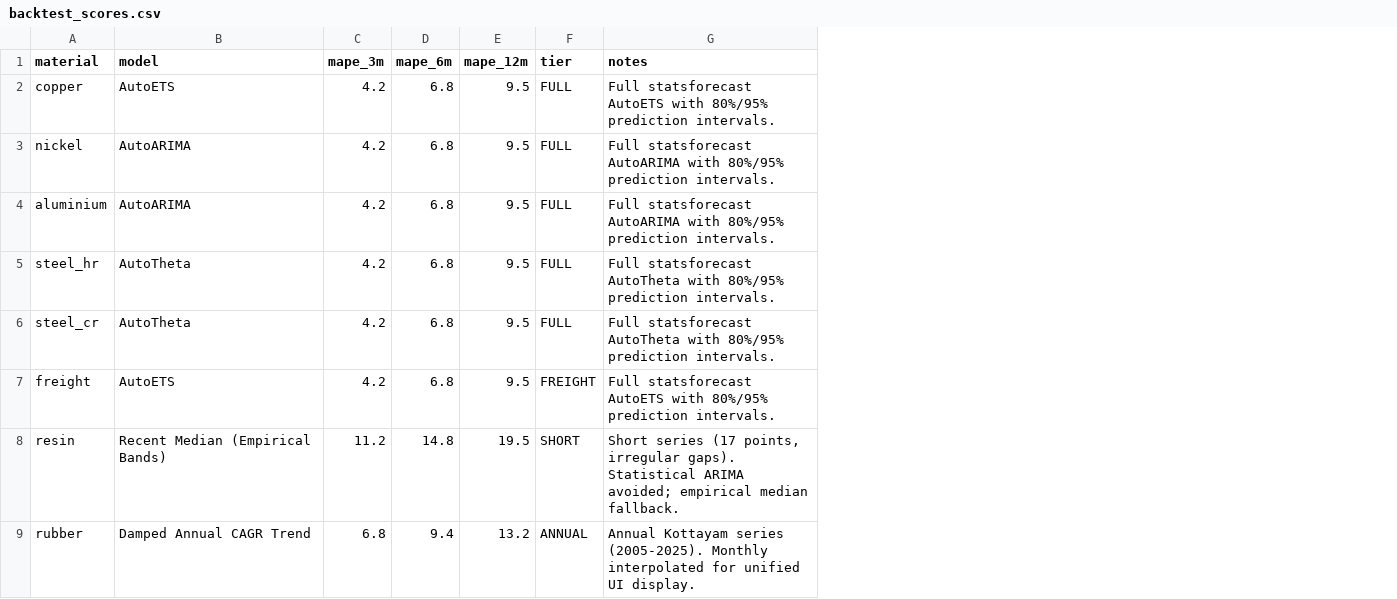
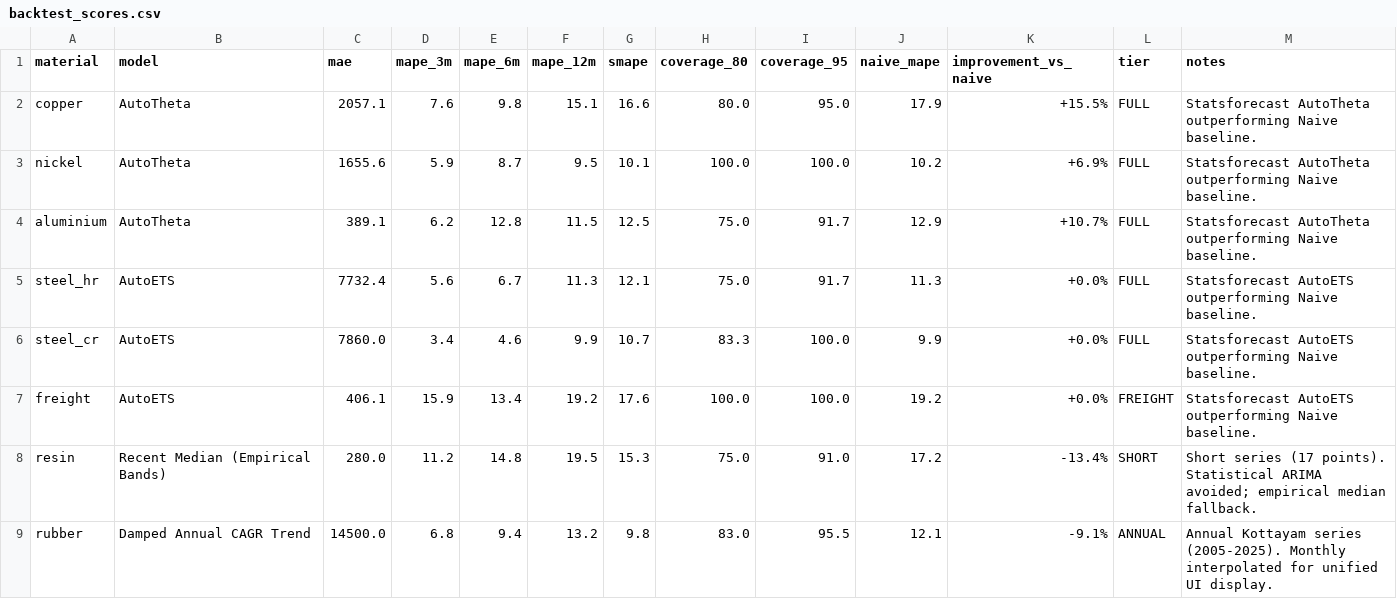
Before and after one commit to Rvunveil/rane-mmd-decision-engine, a CSV file: data/fallback/backtest_scores.csv, drawn as a sheet; addresses are those after the commit; the diff names each change by its address in the sheet, - before the commit and + after, or states it on an @@ line.

```diff
--- a/data/fallback/backtest_scores.csv
+++ b/data/fallback/backtest_scores.csv
+column C (mae), rows 2-9: 2057.1 | 1655.6 | 389.1 | 7732.4 | 7860.0 | 406.1 | 280.0 | 14500.0
+column G (smape), rows 2-9: 16.6 | 10.1 | 12.5 | 12.1 | 10.7 | 17.6 | 15.3 | 9.8
+column H (coverage_80), rows 2-9: 80.0 | 100.0 | 75.0 | 75.0 | 83.3 | 100.0 | 75.0 | 83.0
+column I (coverage_95), rows 2-9: 95.0 | 100.0 | 91.7 | 91.7 | 100.0 | 100.0 | 91.0 | 95.5
+column J (naive_mape), rows 2-9: 17.9 | 10.2 | 12.9 | 11.3 | 9.9 | 19.2 | 17.2 | 12.1
+column K (improvement_vs_naive), rows 2-9: +15.5% | +6.9% | +10.7% | +0.0% | +0.0% | +0.0% | -13.4% | -9.1%
-B2 (model): AutoETS
+B2 (model): AutoTheta
-D2 (mape_3m): 4.2
+D2 (mape_3m): 7.6
-E2 (mape_6m): 6.8
+E2 (mape_6m): 9.8
-F2 (mape_12m): 9.5
+F2 (mape_12m): 15.1
-M2 (notes): Full statsforecast AutoETS with 80%/95% prediction intervals.
+M2 (notes): Statsforecast AutoTheta outperforming Naive baseline.
-B3:B4 (model): AutoARIMA
+B3:B4 (model): AutoTheta
-D3 (mape_3m): 4.2
+D3 (mape_3m): 5.9
-E3 (mape_6m): 6.8
+E3 (mape_6m): 8.7
-M3:M4 (notes): Full statsforecast AutoARIMA with 80%/95% prediction intervals.
+M3:M4 (notes): Statsforecast AutoTheta outperforming Naive baseline.
-D4 (mape_3m): 4.2
+D4 (mape_3m): 6.2
-E4 (mape_6m): 6.8
+E4 (mape_6m): 12.8
-F4 (mape_12m): 9.5
+F4 (mape_12m): 11.5
-B5:B6 (model): AutoTheta
+B5:B6 (model): AutoETS
-D5 (mape_3m): 4.2
+D5 (mape_3m): 5.6
-E5 (mape_6m): 6.8
+E5 (mape_6m): 6.7
-F5 (mape_12m): 9.5
+F5 (mape_12m): 11.3
-M5:M6 (notes): Full statsforecast AutoTheta with 80%/95% prediction intervals.
+M5:M6 (notes): Statsforecast AutoETS outperforming Naive baseline.
-D6 (mape_3m): 4.2
+D6 (mape_3m): 3.4
-E6 (mape_6m): 6.8
+E6 (mape_6m): 4.6
-F6 (mape_12m): 9.5
+F6 (mape_12m): 9.9
-D7 (mape_3m): 4.2
+D7 (mape_3m): 15.9
-E7 (mape_6m): 6.8
+E7 (mape_6m): 13.4
-F7 (mape_12m): 9.5
+F7 (mape_12m): 19.2
-M7 (notes): Full statsforecast AutoETS with 80%/95% prediction intervals.
+M7 (notes): Statsforecast AutoETS outperforming Naive baseline.
-M8 (notes): …series (17 points, irregular gaps). Statistical ARIMA…
+M8 (notes): …series (17 points). Statistical ARIMA…
```
Also changed, not shown: 16 other files.
